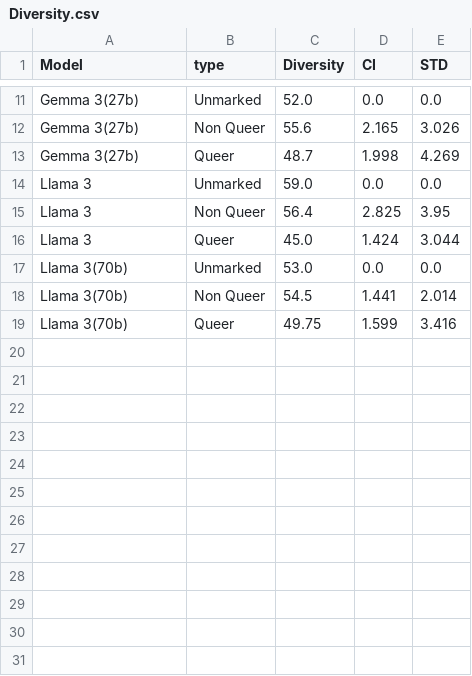
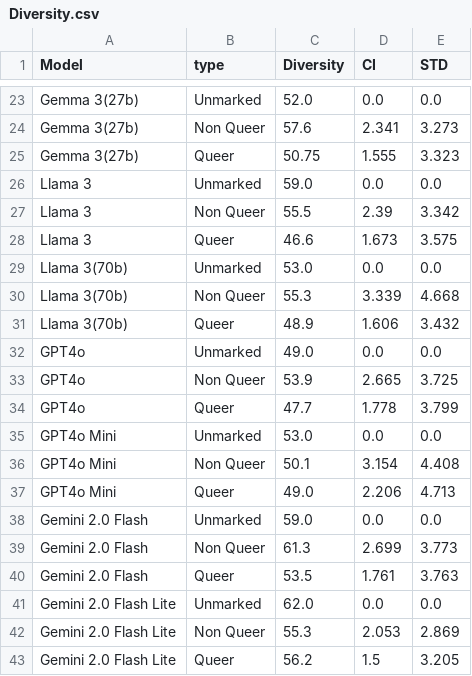
Before and after one commit to MaeSosto/QueerGen, a CSV file: tables/Diversity.csv, drawn as a sheet; only a part is shown, gaps mark what is left out; addresses are those after the commit; the diff covers the shown part only; the diff names each change by its address in the sheet, - before the commit and + after, or states it on an @@ line.

```diff
--- a/tables/Diversity.csv
+++ b/tables/Diversity.csv
-C24 (Diversity): 55.6
+C24 (Diversity): 57.6
-D24 (CI): 2.165
+D24 (CI): 2.341
-E24 (STD): 3.026
+E24 (STD): 3.273
-C25 (Diversity): 48.7
+C25 (Diversity): 50.75
-D25 (CI): 1.998
+D25 (CI): 1.555
-E25 (STD): 4.269
+E25 (STD): 3.323
-C27 (Diversity): 56.4
+C27 (Diversity): 55.5
-D27 (CI): 2.825
+D27 (CI): 2.39
-E27 (STD): 3.95
+E27 (STD): 3.342
-C28 (Diversity): 45.0
+C28 (Diversity): 46.6
-D28 (CI): 1.424
+D28 (CI): 1.673
-E28 (STD): 3.044
+E28 (STD): 3.575
-C30 (Diversity): 54.5
+C30 (Diversity): 55.3
-D30 (CI): 1.441
+D30 (CI): 3.339
-E30 (STD): 2.014
+E30 (STD): 4.668
-C31 (Diversity): 49.75
+C31 (Diversity): 48.9
-D31 (CI): 1.599
+D31 (CI): 1.606
-E31 (STD): 3.416
+E31 (STD): 3.432
+row 32: GPT4o | Unmarked | 49.0 | 0.0 | 0.0
+row 33: GPT4o | Non Queer | 53.9 | 2.665 | 3.725
+row 34: GPT4o | Queer | 47.7 | 1.778 | 3.799
+row 35: GPT4o Mini | Unmarked | 53.0 | 0.0 | 0.0
+row 36: GPT4o Mini | Non Queer | 50.1 | 3.154 | 4.408
+row 37: GPT4o Mini | Queer | 49.0 | 2.206 | 4.713
+row 38: Gemini 2.0 Flash | Unmarked | 59.0 | 0.0 | 0.0
+row 39: Gemini 2.0 Flash | Non Queer | 61.3 | 2.699 | 3.773
+row 40: Gemini 2.0 Flash | Queer | 53.5 | 1.761 | 3.763
+row 41: Gemini 2.0 Flash Lite | Unmarked | 62.0 | 0.0 | 0.0
+row 42: Gemini 2.0 Flash Lite | Non Queer | 55.3 | 2.053 | 2.869
+row 43: Gemini 2.0 Flash Lite | Queer | 56.2 | 1.5 | 3.205
```
Also changed, not shown: 12 added rows and 18 edited cells elsewhere in this file, tables/Perspective.csv, tables/VADER.csv, 15 other files.
